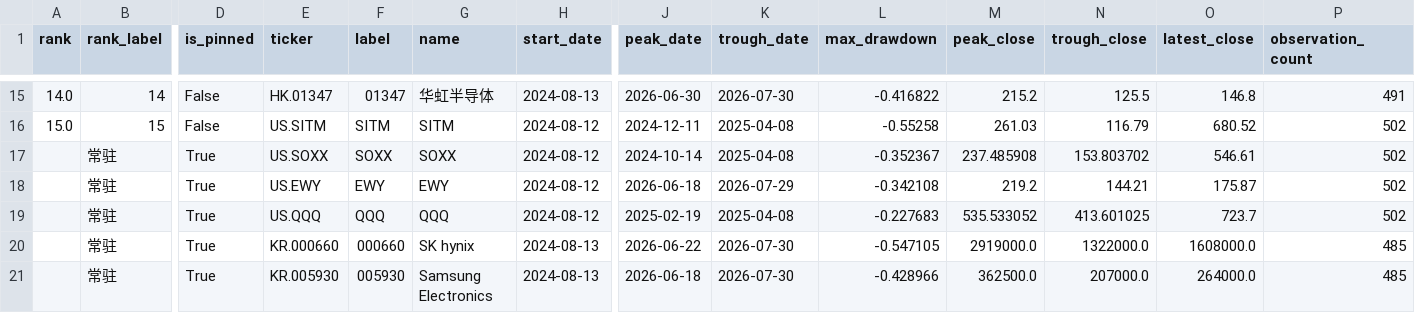
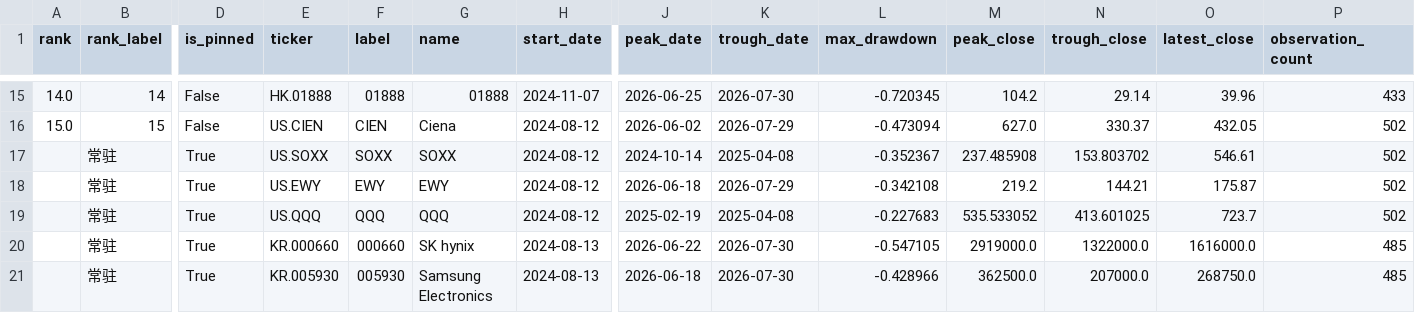
Before and after one commit to dgsirius/momentum_stockpick, a CSV file: docs/long_term_trend_strength/daily_2y_max_drawdown.csv, drawn as a sheet; only a part is shown, gaps mark what is left out; the diff covers the shown part only; the diff names each change by its address in the sheet, - before the commit and + after, or states it on an @@ line.

```diff
--- a/docs/long_term_trend_strength/daily_2y_max_drawdown.csv
+++ b/docs/long_term_trend_strength/daily_2y_max_drawdown.csv
-E15 (ticker): HK.01347
+E15 (ticker): HK.01888
-F15 (label): 01347
+F15 (label): 01888
-G15 (name): 华虹半导体
+G15 (name): 01888
-H15 (start_date): 2024-08-13
+H15 (start_date): 2024-11-07
-J15 (peak_date): 2026-06-30
+J15 (peak_date): 2026-06-25
-L15 (max_drawdown): -0.416822
+L15 (max_drawdown): -0.720345
-M15 (peak_close): 215.2
+M15 (peak_close): 104.2
-N15 (trough_close): 125.5
+N15 (trough_close): 29.14
-O15 (latest_close): 146.8
+O15 (latest_close): 39.96
-P15 (observation_count): 491
+P15 (observation_count): 433
-E16 (ticker): US.SITM
+E16 (ticker): US.CIEN
-F16 (label): SITM
+F16 (label): CIEN
-G16 (name): SITM
+G16 (name): Ciena
-J16 (peak_date): 2024-12-11
+J16 (peak_date): 2026-06-02
-K16 (trough_date): 2025-04-08
+K16 (trough_date): 2026-07-29
-L16 (max_drawdown): -0.55258
+L16 (max_drawdown): -0.473094
-M16 (peak_close): 261.03
+M16 (peak_close): 627.0
-N16 (trough_close): 116.79
+N16 (trough_close): 330.37
-O16 (latest_close): 680.52
+O16 (latest_close): 432.05
-O20 (latest_close): 1608000.0
+O20 (latest_close): 1616000.0
-O21 (latest_close): 264000.0
+O21 (latest_close): 268750.0
```
Also changed, not shown: 27 edited cells elsewhere in this file, 7 other files.
